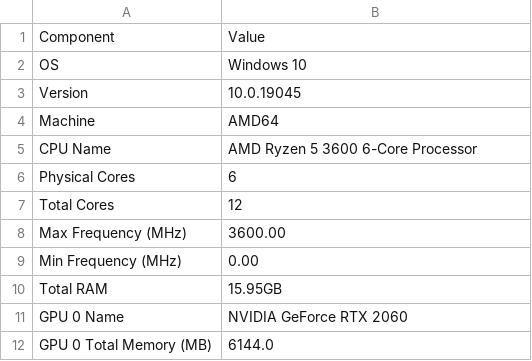
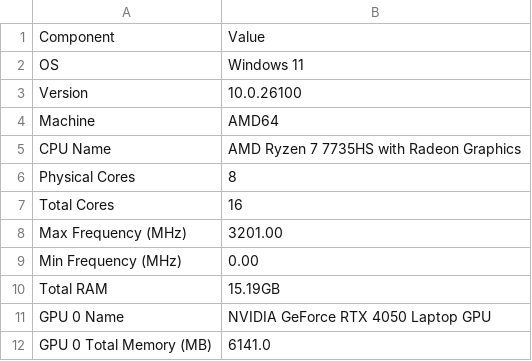
Before and after one commit to Ninjagoat73/project2-1_group15, a CSV file: data-collection/hardware_info.csv, drawn as a sheet.

Commit message:
fixed windows detection, now writes windows 11 if it is using windows 11

```diff
--- a/data-collection/hardware_info.csv
+++ b/data-collection/hardware_info.csv
@@ -1,12 +1,12 @@
 Component,Value
-OS,Windows 10
-Version,10.0.19045
+OS,Windows 11
+Version,10.0.26100
 Machine,AMD64
-CPU Name,AMD Ryzen 5 3600 6-Core Processor
-Physical Cores,6
-Total Cores,12
-Max Frequency (MHz),3600.00
+CPU Name,AMD Ryzen 7 7735HS with Radeon Graphics
+Physical Cores,8
+Total Cores,16
+Max Frequency (MHz),3201.00
 Min Frequency (MHz),0.00
-Total RAM,15.95GB
-GPU 0 Name,NVIDIA GeForce RTX 2060
-GPU 0 Total Memory (MB),6144.0
+Total RAM,15.19GB
+GPU 0 Name,NVIDIA GeForce RTX 4050 Laptop GPU
+GPU 0 Total Memory (MB),6141.0
```
Also changed, not shown: 2 other files.
